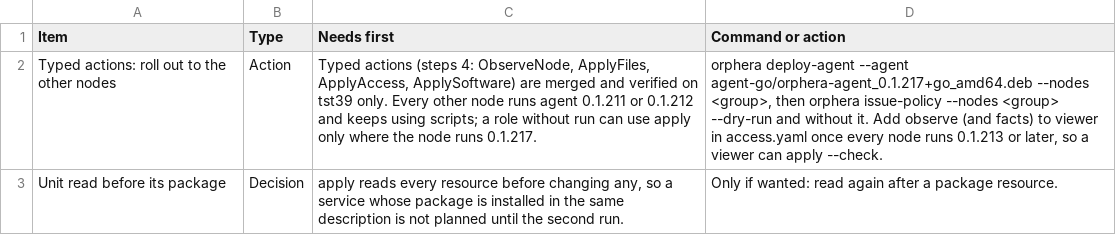
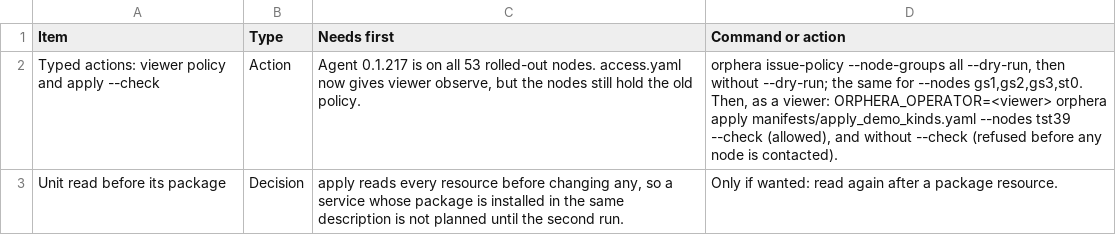
Before and after one commit to ljalbinson/orphera-pkg, a CSV file: docs/lab-status-next-steps.csv, drawn as a sheet.

```diff
--- a/docs/lab-status-next-steps.csv
+++ b/docs/lab-status-next-steps.csv
@@ -1,3 +1,3 @@
 Item,Type,Needs first,Command or action
-Typed actions: roll out to the other nodes,Action,"Typed actions (steps 4: ObserveNode, ApplyFiles, ApplyAccess, ApplySoftware) are merged and verified on tst39 only. Every other node runs agent 0.1.211 or 0.1.212 and keeps using scripts; a role without run can use apply only where the node runs 0.1.217.","orphera deploy-agent --agent agent-go/orphera-agent_0.1.217+go_amd64.deb --nodes <group>, then orphera issue-policy --nodes <group> --dry-run and without it. Add observe (and facts) to viewer in access.yaml once every node runs 0.1.213 or later, so a viewer can apply --check."
+Typed actions: viewer policy and apply --check,Action,"Agent 0.1.217 is on all 53 rolled-out nodes. access.yaml now gives viewer observe, but the nodes still hold the old policy.","orphera issue-policy --node-groups all --dry-run, then without --dry-run; the same for --nodes gs1,gs2,gs3,st0. Then, as a viewer: ORPHERA_OPERATOR=<viewer> orphera apply manifests/apply_demo_kinds.yaml --nodes tst39 --check (allowed), and without --check (refused before any node is contacted)."
 Unit read before its package,Decision,"apply reads every resource before changing any, so a service whose package is installed in the same description is not planned until the second run.",Only if wanted: read again after a package resource.
```
Also changed, not shown: docs/lab-status-manifests.csv, 1 other file.
